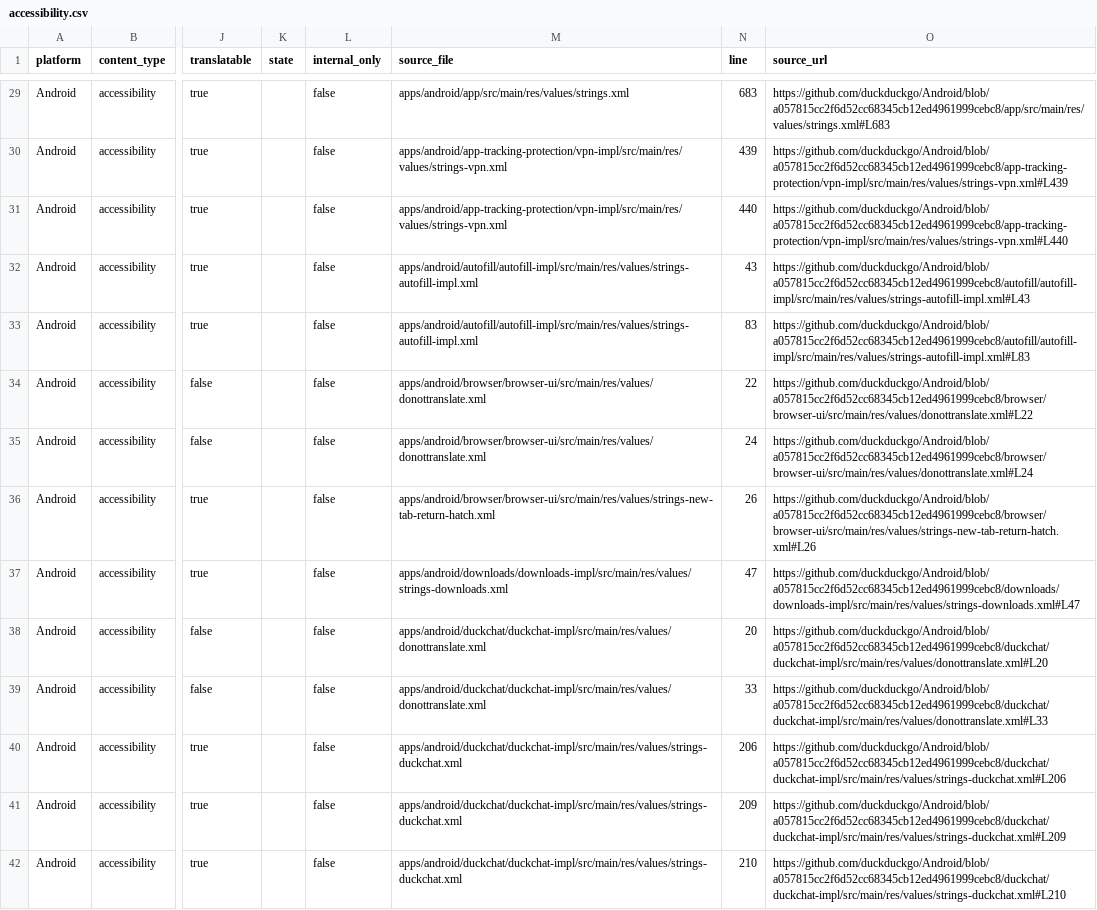
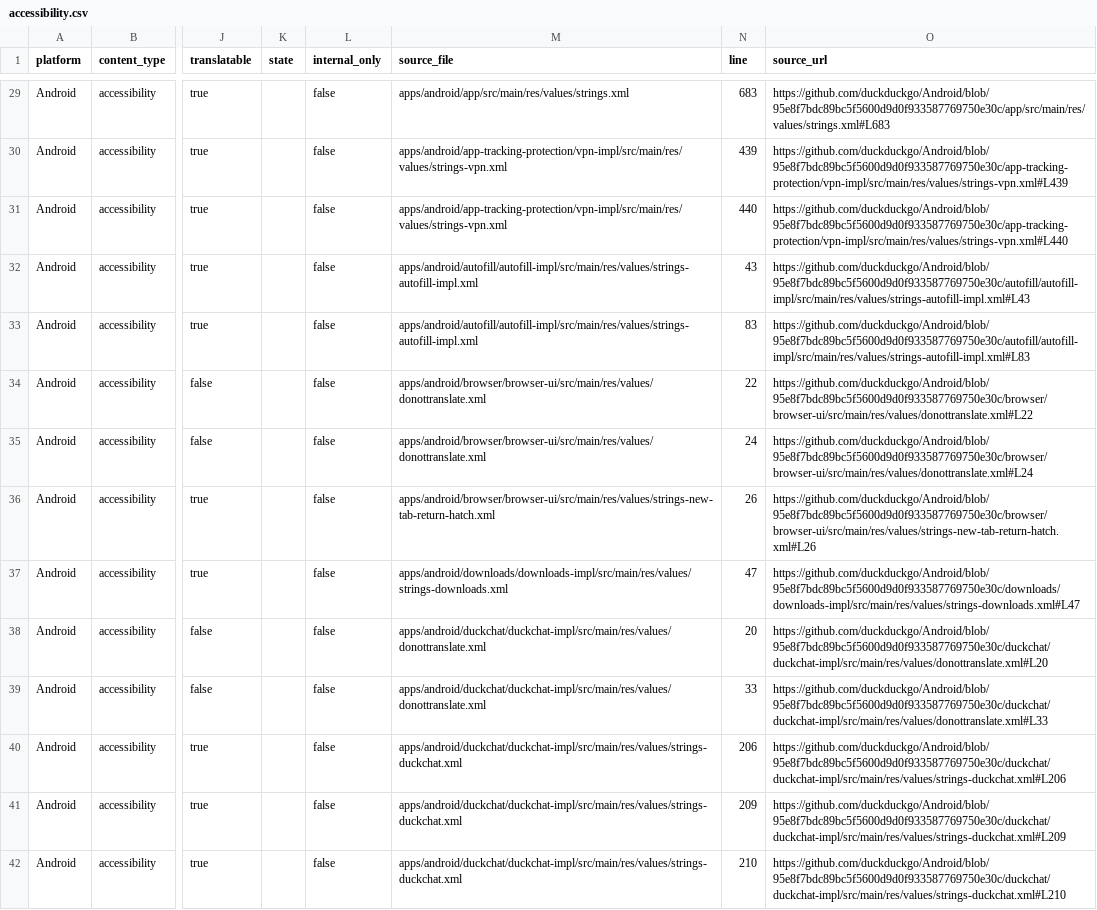
Before and after one commit to duckduckgo/product-copy, a CSV file: strings/android/accessibility.csv, drawn as a sheet; only a part is shown, gaps mark what is left out; the diff covers the shown part only; the diff names each change by its address in the sheet, - before the commit and + after, or states it on an @@ line.

```diff
--- a/strings/android/accessibility.csv
+++ b/strings/android/accessibility.csv
-O29 (source_url): https://github.com/duckduckgo/Android/blob/a057815cc2f6d52cc68345cb12ed4961999cebc8/app/src/main/res/values/strings.xml#L683
+O29 (source_url): https://github.com/duckduckgo/Android/blob/95e8f7bdc89bc5f5600d9d0f933587769750e30c/app/src/main/res/values/strings.xml#L683
-O30 (source_url): https://github.com/duckduckgo/Android/blob/a057815cc2f6d52cc68345cb12ed4961999cebc8/app-tracking-protection/vpn-impl/src/main/res/values/strings-vpn.xml#L439
+O30 (source_url): https://github.com/duckduckgo/Android/blob/95e8f7bdc89bc5f5600d9d0f933587769750e30c/app-tracking-protection/vpn-impl/src/main/res/values/strings-vpn.xml#L439
-O31 (source_url): https://github.com/duckduckgo/Android/blob/a057815cc2f6d52cc68345cb12ed4961999cebc8/app-tracking-protection/vpn-impl/src/main/res/values/strings-vpn.xml#L440
+O31 (source_url): https://github.com/duckduckgo/Android/blob/95e8f7bdc89bc5f5600d9d0f933587769750e30c/app-tracking-protection/vpn-impl/src/main/res/values/strings-vpn.xml#L440
-O32 (source_url): https://github.com/duckduckgo/Android/blob/a057815cc2f6d52cc68345cb12ed4961999cebc8/autofill/autofill-impl/src/main/res/values/strings-autofill-impl.xml#L43
+O32 (source_url): https://github.com/duckduckgo/Android/blob/95e8f7bdc89bc5f5600d9d0f933587769750e30c/autofill/autofill-impl/src/main/res/values/strings-autofill-impl.xml#L43
-O33 (source_url): https://github.com/duckduckgo/Android/blob/a057815cc2f6d52cc68345cb12ed4961999cebc8/autofill/autofill-impl/src/main/res/values/strings-autofill-impl.xml#L83
+O33 (source_url): https://github.com/duckduckgo/Android/blob/95e8f7bdc89bc5f5600d9d0f933587769750e30c/autofill/autofill-impl/src/main/res/values/strings-autofill-impl.xml#L83
-O34 (source_url): https://github.com/duckduckgo/Android/blob/a057815cc2f6d52cc68345cb12ed4961999cebc8/browser/browser-ui/src/main/res/values/donottranslate.xml#L22
+O34 (source_url): https://github.com/duckduckgo/Android/blob/95e8f7bdc89bc5f5600d9d0f933587769750e30c/browser/browser-ui/src/main/res/values/donottranslate.xml#L22
-O35 (source_url): https://github.com/duckduckgo/Android/blob/a057815cc2f6d52cc68345cb12ed4961999cebc8/browser/browser-ui/src/main/res/values/donottranslate.xml#L24
+O35 (source_url): https://github.com/duckduckgo/Android/blob/95e8f7bdc89bc5f5600d9d0f933587769750e30c/browser/browser-ui/src/main/res/values/donottranslate.xml#L24
-O36 (source_url): https://github.com/duckduckgo/Android/blob/a057815cc2f6d52cc68345cb12ed4961999cebc8/browser/browser-ui/src/main/res/values/strings-new-tab-return-hatch.xml#L26
+O36 (source_url): https://github.com/duckduckgo/Android/blob/95e8f7bdc89bc5f5600d9d0f933587769750e30c/browser/browser-ui/src/main/res/values/strings-new-tab-return-hatch.xml#L26
-O37 (source_url): https://github.com/duckduckgo/Android/blob/a057815cc2f6d52cc68345cb12ed4961999cebc8/downloads/downloads-impl/src/main/res/values/strings-downloads.xml#L47
+O37 (source_url): https://github.com/duckduckgo/Android/blob/95e8f7bdc89bc5f5600d9d0f933587769750e30c/downloads/downloads-impl/src/main/res/values/strings-downloads.xml#L47
-O38 (source_url): https://github.com/duckduckgo/Android/blob/a057815cc2f6d52cc68345cb12ed4961999cebc8/duckchat/duckchat-impl/src/main/res/values/donottranslate.xml#L20
+O38 (source_url): https://github.com/duckduckgo/Android/blob/95e8f7bdc89bc5f5600d9d0f933587769750e30c/duckchat/duckchat-impl/src/main/res/values/donottranslate.xml#L20
-O39 (source_url): https://github.com/duckduckgo/Android/blob/a057815cc2f6d52cc68345cb12ed4961999cebc8/duckchat/duckchat-impl/src/main/res/values/donottranslate.xml#L33
+O39 (source_url): https://github.com/duckduckgo/Android/blob/95e8f7bdc89bc5f5600d9d0f933587769750e30c/duckchat/duckchat-impl/src/main/res/values/donottranslate.xml#L33
-O40 (source_url): https://github.com/duckduckgo/Android/blob/a057815cc2f6d52cc68345cb12ed4961999cebc8/duckchat/duckchat-impl/src/main/res/values/strings-duckchat.xml#L206
+O40 (source_url): https://github.com/duckduckgo/Android/blob/95e8f7bdc89bc5f5600d9d0f933587769750e30c/duckchat/duckchat-impl/src/main/res/values/strings-duckchat.xml#L206
-O41 (source_url): https://github.com/duckduckgo/Android/blob/a057815cc2f6d52cc68345cb12ed4961999cebc8/duckchat/duckchat-impl/src/main/res/values/strings-duckchat.xml#L209
+O41 (source_url): https://github.com/duckduckgo/Android/blob/95e8f7bdc89bc5f5600d9d0f933587769750e30c/duckchat/duckchat-impl/src/main/res/values/strings-duckchat.xml#L209
-O42 (source_url): https://github.com/duckduckgo/Android/blob/a057815cc2f6d52cc68345cb12ed4961999cebc8/duckchat/duckchat-impl/src/main/res/values/strings-duckchat.xml#L210
+O42 (source_url): https://github.com/duckduckgo/Android/blob/95e8f7bdc89bc5f5600d9d0f933587769750e30c/duckchat/duckchat-impl/src/main/res/values/strings-duckchat.xml#L210
```
Also changed, not shown: 62 edited cells elsewhere in this file, strings/android/body.csv, strings/android/buttons.csv, 36 other files.
